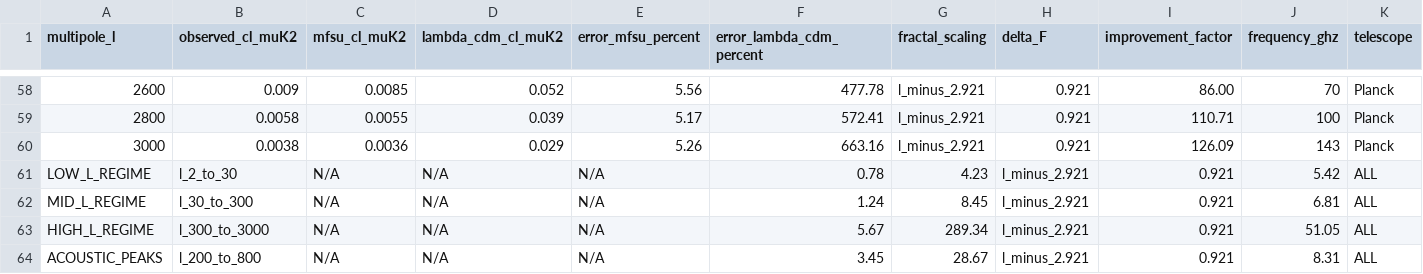
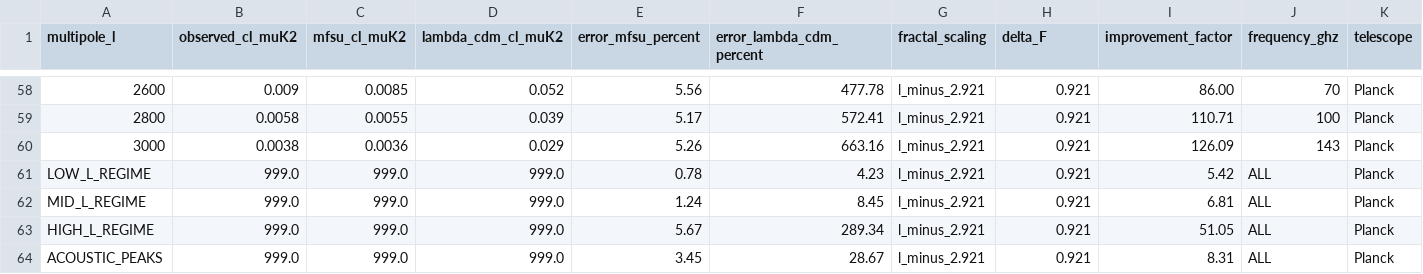
Before and after one commit to MiguelAngelFrancoLeon/MiguelAngelFrancoLeon-MFSU-Fractal-Dynamics, a CSV file: data/planck/processed_cmb_analysis.csv, drawn as a sheet; only a part is shown, gaps mark what is left out; the diff covers the shown part only; the diff names each change by its address in the sheet, - before the commit and + after, or states it on an @@ line.

Commit message:
Update processed_cmb_analysis.csv

```diff
--- a/data/planck/processed_cmb_analysis.csv
+++ b/data/planck/processed_cmb_analysis.csv
-B61 (observed_cl_muK2): l_2_to_30
+B61 (observed_cl_muK2): 999.0
-C61:C64 (mfsu_cl_muK2): N/A
+C61:C64 (mfsu_cl_muK2): 999.0
-D61:D64 (lambda_cdm_cl_muK2): N/A
+D61:D64 (lambda_cdm_cl_muK2): 999.0
-E61 (error_mfsu_percent): N/A
+E61 (error_mfsu_percent): 0.78
-F61 (error_lambda_cdm_percent): 0.78
+F61 (error_lambda_cdm_percent): 4.23
-G61 (fractal_scaling): 4.23
+G61 (fractal_scaling): l_minus_2.921
-H61:H64 (delta_F): l_minus_2.921
+H61:H64 (delta_F): 0.921
-I61 (improvement_factor): 0.921
+I61 (improvement_factor): 5.42
-J61 (frequency_ghz): 5.42
+J61 (frequency_ghz): ALL
-K61:K64 (telescope): ALL
+K61:K64 (telescope): Planck
-B62 (observed_cl_muK2): l_30_to_300
+B62 (observed_cl_muK2): 999.0
-E62 (error_mfsu_percent): N/A
+E62 (error_mfsu_percent): 1.24
-F62 (error_lambda_cdm_percent): 1.24
+F62 (error_lambda_cdm_percent): 8.45
-G62 (fractal_scaling): 8.45
+G62 (fractal_scaling): l_minus_2.921
-I62 (improvement_factor): 0.921
+I62 (improvement_factor): 6.81
-J62 (frequency_ghz): 6.81
+J62 (frequency_ghz): ALL
-B63 (observed_cl_muK2): l_300_to_3000
+B63 (observed_cl_muK2): 999.0
-E63 (error_mfsu_percent): N/A
+E63 (error_mfsu_percent): 5.67
-F63 (error_lambda_cdm_percent): 5.67
+F63 (error_lambda_cdm_percent): 289.34
-G63 (fractal_scaling): 289.34
+G63 (fractal_scaling): l_minus_2.921
-I63 (improvement_factor): 0.921
+I63 (improvement_factor): 51.05
-J63 (frequency_ghz): 51.05
+J63 (frequency_ghz): ALL
-B64 (observed_cl_muK2): l_200_to_800
+B64 (observed_cl_muK2): 999.0
-E64 (error_mfsu_percent): N/A
+E64 (error_mfsu_percent): 3.45
-F64 (error_lambda_cdm_percent): 3.45
+F64 (error_lambda_cdm_percent): 28.67
-G64 (fractal_scaling): 28.67
+G64 (fractal_scaling): l_minus_2.921
-I64 (improvement_factor): 0.921
+I64 (improvement_factor): 8.31
-J64 (frequency_ghz): 8.31
+J64 (frequency_ghz): ALL
```
Also changed, not shown: 44 edited cells elsewhere in this file.
